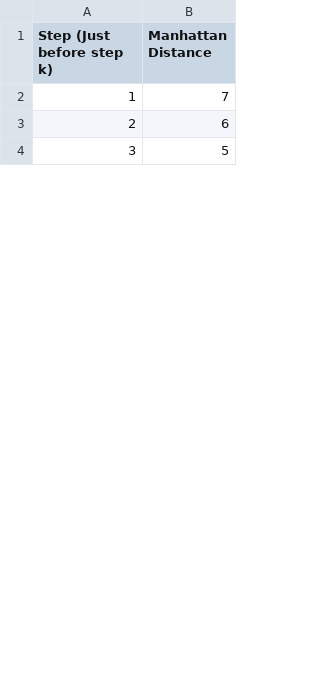
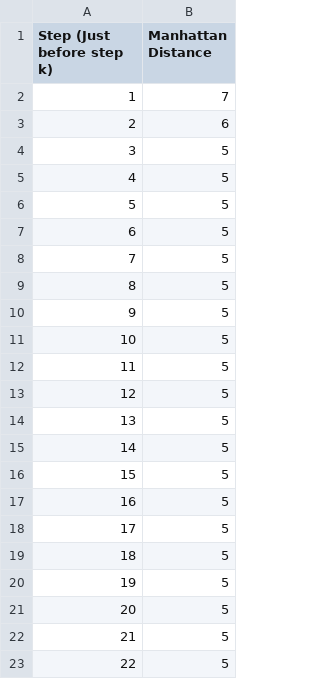
Before and after one commit to katari15045/ai, a CSV file: course/ass_4/code/manhattan_dists.csv, drawn as a sheet; only a part is shown; the diff covers the shown part only; the diff names each change by its address in the sheet, - before the commit and + after, or states it on an @@ line.

```diff
--- a/course/ass_4/code/manhattan_dists.csv
+++ b/course/ass_4/code/manhattan_dists.csv
+row 5: 4 | 5
+row 6: 5 | 5
+row 7: 6 | 5
+row 8: 7 | 5
+row 9: 8 | 5
+row 10: 9 | 5
+row 11: 10 | 5
+row 12: 11 | 5
+row 13: 12 | 5
+row 14: 13 | 5
+row 15: 14 | 5
+row 16: 15 | 5
+row 17: 16 | 5
+row 18: 17 | 5
+row 19: 18 | 5
+row 20: 19 | 5
+row 21: 20 | 5
+row 22: 21 | 5
+row 23: 22 | 5
```
Also changed, not shown: 40 added rows and row numbers in column A elsewhere in this file, course/ass_4/code/state_analysis_1.csv, course/ass_4/code/state_analysis_2.csv, 2 other files.
